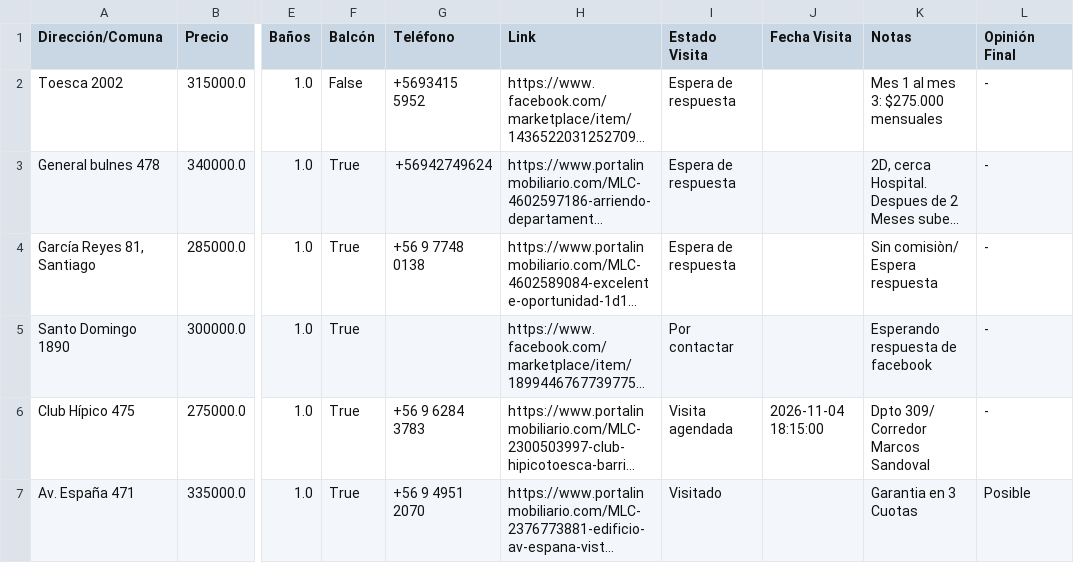
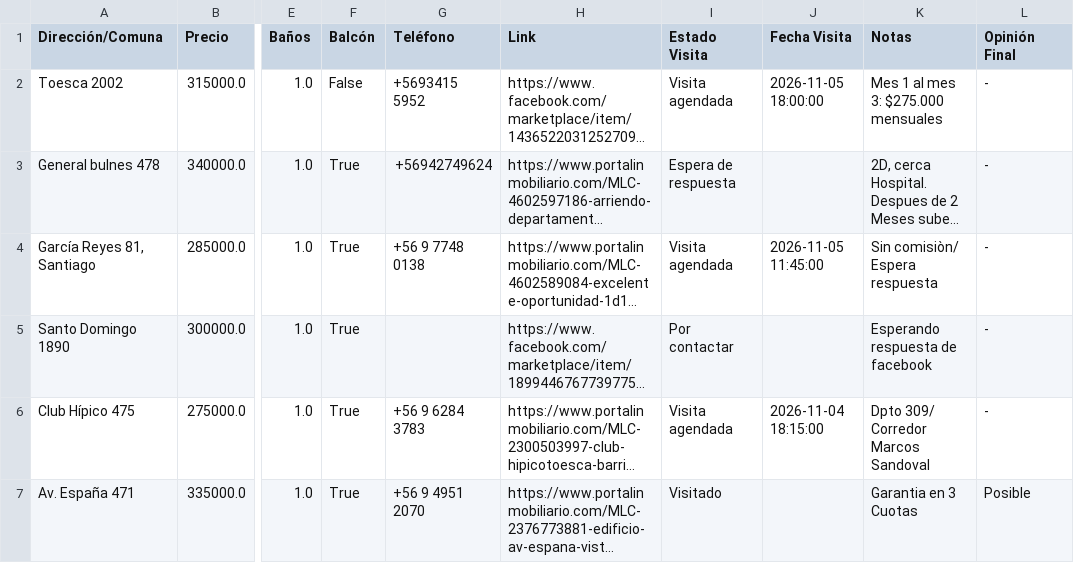
Before and after one commit to epradenasf/buscador-arriendos, a CSV file: registro_departamentos.csv, drawn as a sheet; only a part is shown, gaps mark what is left out; long unchanged cells end in …; the diff names each change by its address in the sheet, - before the commit and + after, or states it on an @@ line.

Commit message:
Actualización automática de arriendos desde Streamlit

```diff
--- a/registro_departamentos.csv
+++ b/registro_departamentos.csv
-I2 (Estado Visita): Espera de respuesta
+I2 (Estado Visita): Visita agendada
-J2 (Fecha Visita): (empty)
+J2 (Fecha Visita): 2026-11-05 18:00:00
-I4 (Estado Visita): Espera de respuesta
+I4 (Estado Visita): Visita agendada
-J4 (Fecha Visita): (empty)
+J4 (Fecha Visita): 2026-11-05 11:45:00
```
